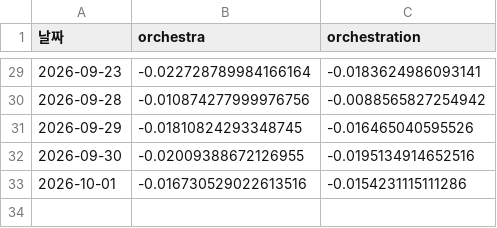
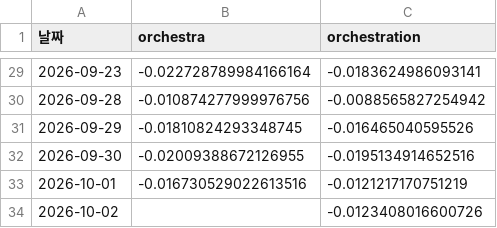
Before and after one commit to frel7022-png/orchestra, a CSV file: both_accounts.csv, drawn as a sheet; only a part is shown, gaps mark what is left out.

```diff
--- a/both_accounts.csv
+++ b/both_accounts.csv
@@ -32,2 +32,3 @@
 2026-09-30,-0.02009388672126955,-0.0195134914652516
-2026-10-01,-0.016730529022613516,-0.0154231115111286
+2026-10-01,-0.016730529022613516,-0.0121217170751219
+2026-10-02,,-0.0123408016600726
```
